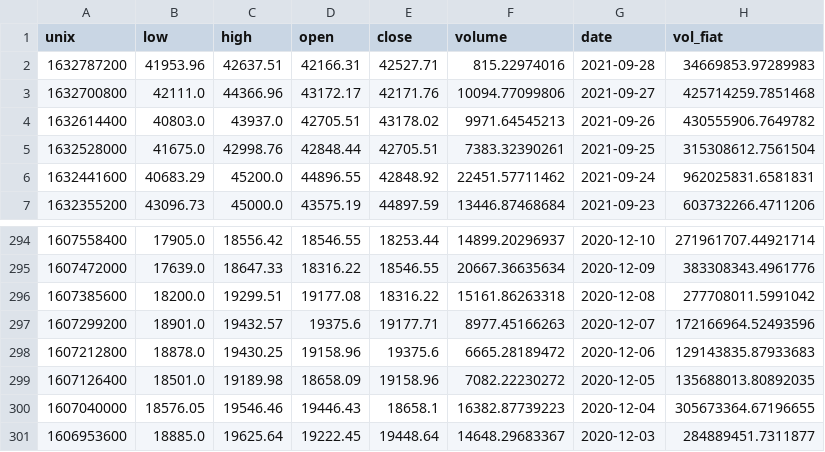
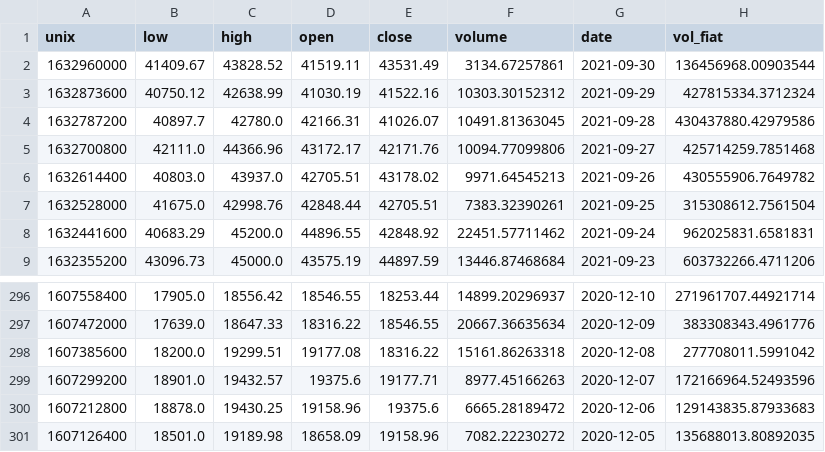
Before and after one commit to DunfrundB/ape_coin_solidity_case_study, a CSV file: Coinbase_BTCUSD_dailydata.csv, drawn as a sheet; only a part is shown, gaps mark what is left out.

```diff
--- a/Coinbase_BTCUSD_dailydata.csv
+++ b/Coinbase_BTCUSD_dailydata.csv
@@ -1,3 +1,5 @@
 unix,low,high,open,close,volume,date,vol_fiat
-1632787200,41953.96,42637.51,42166.31,42527.71,815.22974016,2021-09-28,34669853.97289983
+1632960000,41409.67,43828.52,41519.11,43531.49,3134.67257861,2021-09-30,136456968.00903544
+1632873600,40750.12,42638.99,41030.19,41522.16,10303.30152312,2021-09-29,427815334.3712324
+1632787200,40897.7,42780.0,42166.31,41026.07,10491.81363045,2021-09-28,430437880.42979586
 1632700800,42111.0,44366.96,43172.17,42171.76,10094.77099806,2021-09-27,425714259.7851468
@@ -299,3 +301 @@ unix,low,high,open,close,volume,date,vol_fiat
 1607126400,18501.0,19189.98,18658.09,19158.96,7082.22230272,2020-12-05,135688013.80892035
-1607040000,18576.05,19546.46,19446.43,18658.1,16382.87739223,2020-12-04,305673364.67196655
-1606953600,18885.0,19625.64,19222.45,19448.64,14648.29683367,2020-12-03,284889451.7311877
```
Also changed, not shown: Coinbase_ETHUSD_dailydata.csv, 2 other files.
